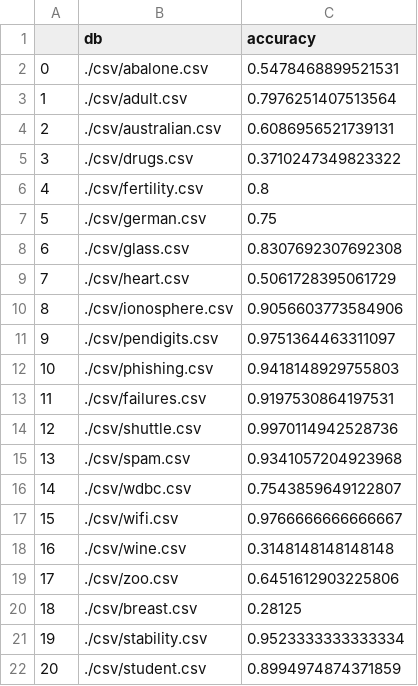
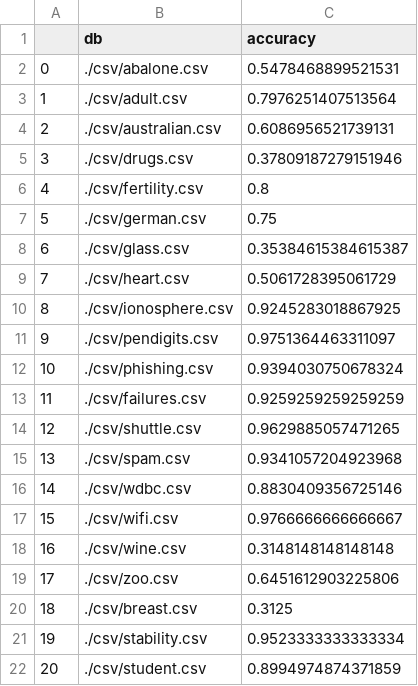
Before and after one commit to LimaRocha19/meta-learning, a CSV file: results/neural.csv, drawn as a sheet; only a part is shown.

```diff
--- a/results/neural.csv
+++ b/results/neural.csv
@@ -4,14 +4,14 @@
 2,./csv/australian.csv,0.6086956521739131
-3,./csv/drugs.csv,0.3710247349823322
+3,./csv/drugs.csv,0.37809187279151946
 4,./csv/fertility.csv,0.8
 5,./csv/german.csv,0.75
-6,./csv/glass.csv,0.8307692307692308
+6,./csv/glass.csv,0.35384615384615387
 7,./csv/heart.csv,0.5061728395061729
-8,./csv/ionosphere.csv,0.9056603773584906
+8,./csv/ionosphere.csv,0.9245283018867925
 9,./csv/pendigits.csv,0.9751364463311097
-10,./csv/phishing.csv,0.9418148929755803
-11,./csv/failures.csv,0.9197530864197531
-12,./csv/shuttle.csv,0.9970114942528736
+10,./csv/phishing.csv,0.9394030750678324
+11,./csv/failures.csv,0.9259259259259259
+12,./csv/shuttle.csv,0.9629885057471265
 13,./csv/spam.csv,0.9341057204923968
-14,./csv/wdbc.csv,0.7543859649122807
+14,./csv/wdbc.csv,0.8830409356725146
 15,./csv/wifi.csv,0.9766666666666667
@@ -19,3 +19,3 @@
 17,./csv/zoo.csv,0.6451612903225806
-18,./csv/breast.csv,0.28125
+18,./csv/breast.csv,0.3125
 19,./csv/stability.csv,0.9523333333333334
```
Also changed, not shown: results/cart.csv, results/meta-knowledge.csv, 5 other files.
